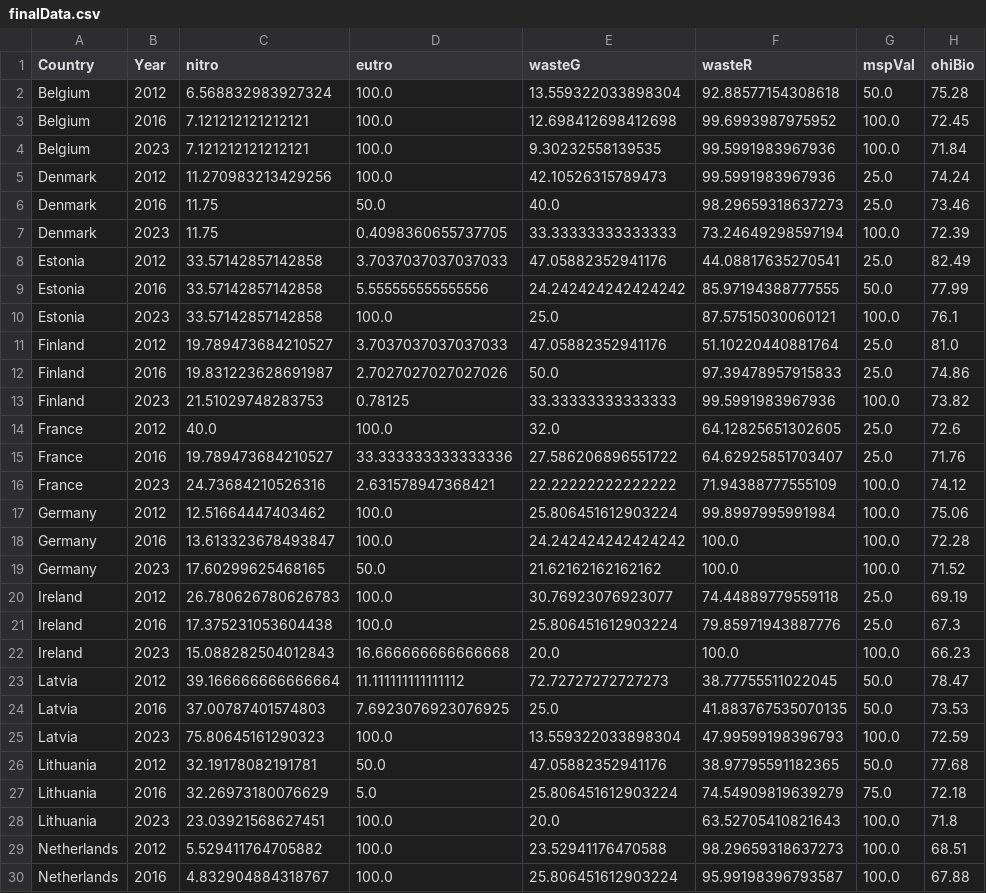
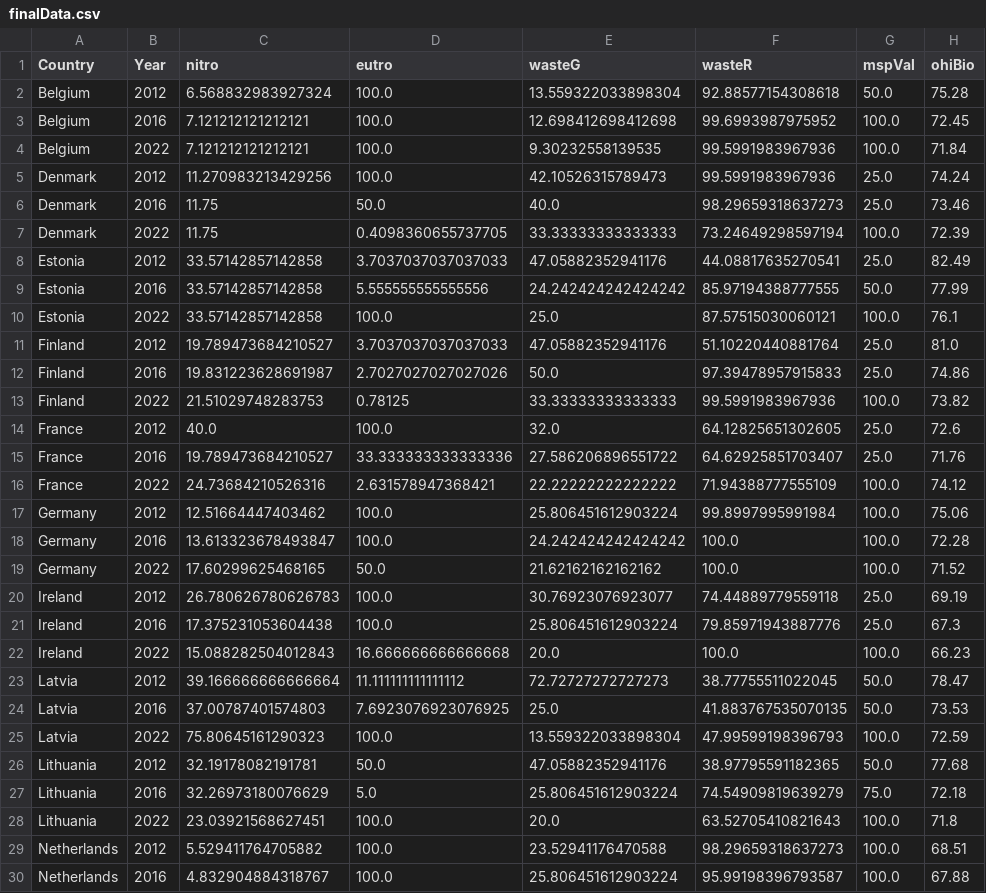
Before and after one commit to isaldiviagonzatti/sdg14, a CSV file: dataTemp/finalData.csv, drawn as a sheet; only a part is shown; the diff covers the shown part only; the diff names each change by its address in the sheet, - before the commit and + after, or states it on an @@ line.

```diff
--- a/dataTemp/finalData.csv
+++ b/dataTemp/finalData.csv
-B4 (Year): 2023
+B4 (Year): 2022
-B7 (Year): 2023
+B7 (Year): 2022
-B10 (Year): 2023
+B10 (Year): 2022
-B13 (Year): 2023
+B13 (Year): 2022
-B16 (Year): 2023
+B16 (Year): 2022
-B19 (Year): 2023
+B19 (Year): 2022
-B22 (Year): 2023
+B22 (Year): 2022
-B25 (Year): 2023
+B25 (Year): 2022
-B28 (Year): 2023
+B28 (Year): 2022
```
Also changed, not shown: 6 edited cells elsewhere in this file, data/mspData.csv, dataTemp/indicatorsOriginal.csv, 7 other files.
